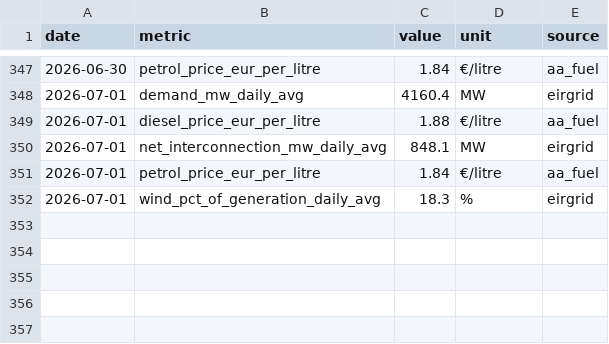
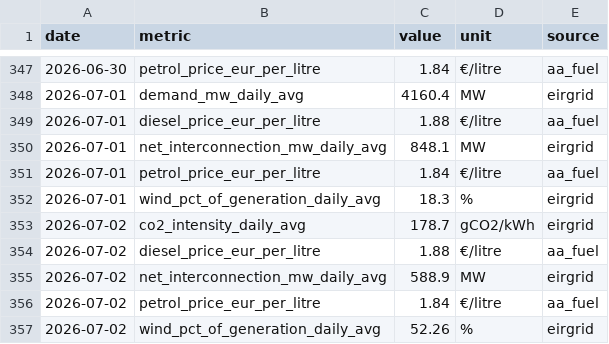
Before and after one commit to farrelltom/ireland-energy-dashboard, a CSV file: data/canonical/series.csv, drawn as a sheet; only a part is shown, gaps mark what is left out.

```diff
--- a/data/canonical/series.csv
+++ b/data/canonical/series.csv
@@ -352 +352,6 @@ date,metric,value,unit,source
 2026-07-01,wind_pct_of_generation_daily_avg,18.3,%,eirgrid
+2026-07-02,co2_intensity_daily_avg,178.7,gCO2/kWh,eirgrid
+2026-07-02,diesel_price_eur_per_litre,1.88,€/litre,aa_fuel
+2026-07-02,net_interconnection_mw_daily_avg,588.9,MW,eirgrid
+2026-07-02,petrol_price_eur_per_litre,1.84,€/litre,aa_fuel
+2026-07-02,wind_pct_of_generation_daily_avg,52.26,%,eirgrid
```
Also changed, not shown: data/canonical/tariffs.csv, 2 other files.
